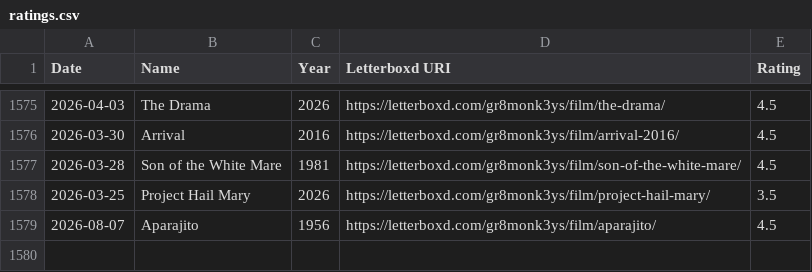
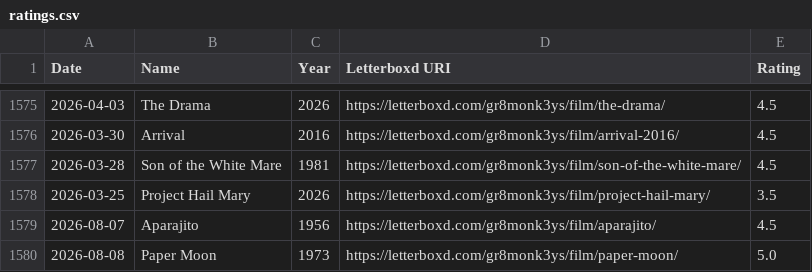
Before and after one commit to gr8monk3ys/lscaturchio.xyz, a CSV file: public/my-data/letterboxd/ratings.csv, drawn as a sheet; only a part is shown, gaps mark what is left out.

```diff
--- a/public/my-data/letterboxd/ratings.csv
+++ b/public/my-data/letterboxd/ratings.csv
@@ -1579 +1579,2 @@ Date,Name,Year,Letterboxd URI,Rating
 2026-08-07,Aparajito,1956,https://letterboxd.com/gr8monk3ys/film/aparajito/,4.5
+2026-08-08,Paper Moon,1973,https://letterboxd.com/gr8monk3ys/film/paper-moon/,5.0
```
Also changed, not shown: public/my-data/letterboxd/diary.csv, public/my-data/letterboxd/watched.csv.
